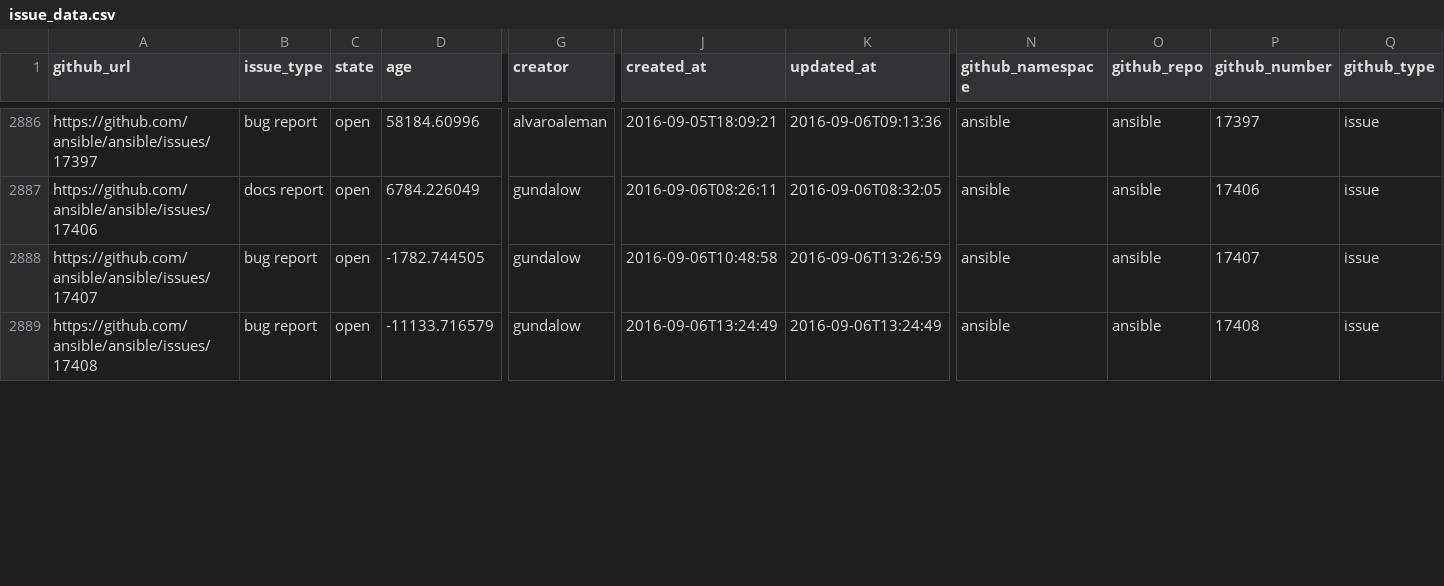
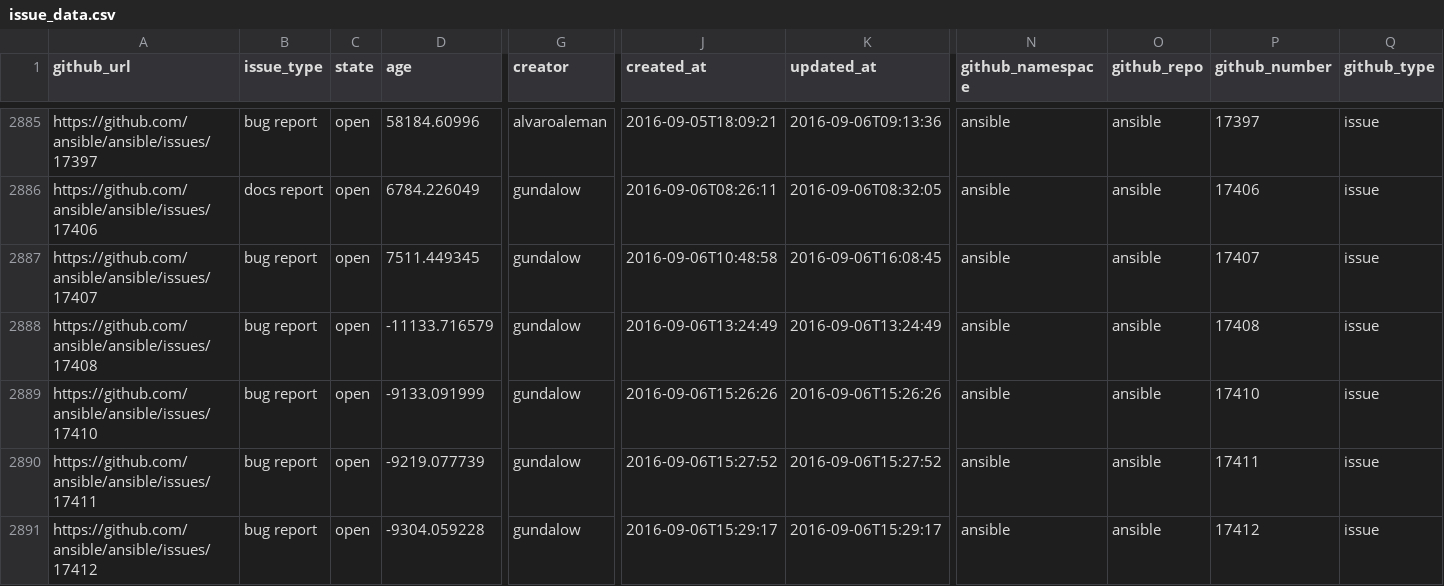
Before and after one commit to jctanner/jctanner.github.io, a CSV file: ansible/open/issue_data.csv, drawn as a sheet; only a part is shown, gaps mark what is left out; addresses are those after the commit; rows hold the shown columns only; the diff covers the shown part only; the diff names each change by its address in the sheet, - before the commit and + after, or states it on an @@ line.

Commit message:
new data

```diff
--- a/ansible/open/issue_data.csv
+++ b/ansible/open/issue_data.csv
-D2887 (age): -1782.744505
+D2887 (age): 7511.449345
-K2887 (updated_at): 2016-09-06T13:26:59
+K2887 (updated_at): 2016-09-06T16:08:45
+row 2889: https://github.com/ansible/ansible/issues/17410 | bug report | open | -9133.091999 | gundalow | 2016-09-06T15:26:26 | 2016-09-06T15:26:26 | ansible | ansible | 17410 | issue
+row 2890: https://github.com/ansible/ansible/issues/17411 | bug report | open | -9219.077739 | gundalow | 2016-09-06T15:27:52 | 2016-09-06T15:27:52 | ansible | ansible | 17411 | issue
+row 2891: https://github.com/ansible/ansible/issues/17412 | bug report | open | -9304.059228 | gundalow | 2016-09-06T15:29:17 | 2016-09-06T15:29:17 | ansible | ansible | 17412 | issue
```
Also changed, not shown: 3 added rows, 1 removed row and 53 edited cells elsewhere in this file, ansible/stats/repostats.csv, 17 other files.
